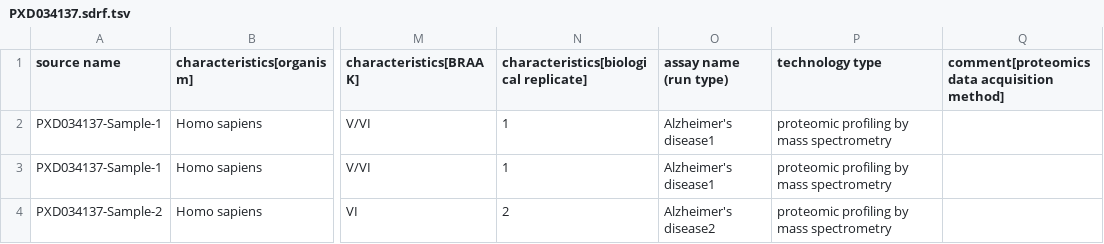
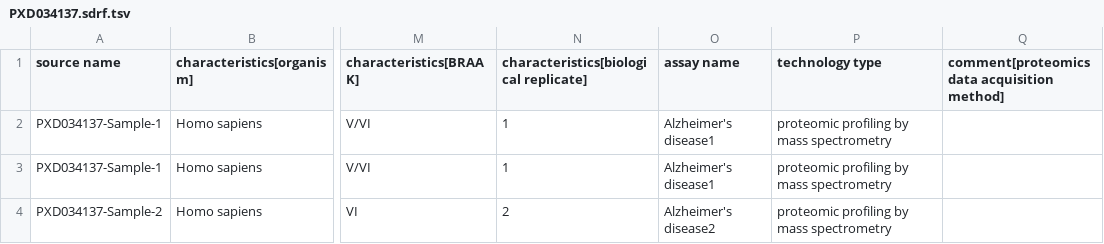
Before and after one commit to PRIDE-Archive/opentargets, a TSV file: sdrf/PXD034137.sdrf.tsv, drawn as a sheet; only a part is shown, gaps mark what is left out; the diff names each change by its address in the sheet, - before the commit and + after, or states it on an @@ line.

Commit message:
Add files via upload

```diff
--- a/sdrf/PXD034137.sdrf.tsv
+++ b/sdrf/PXD034137.sdrf.tsv
-O1: assay name (run type)
+O1: assay name
```
